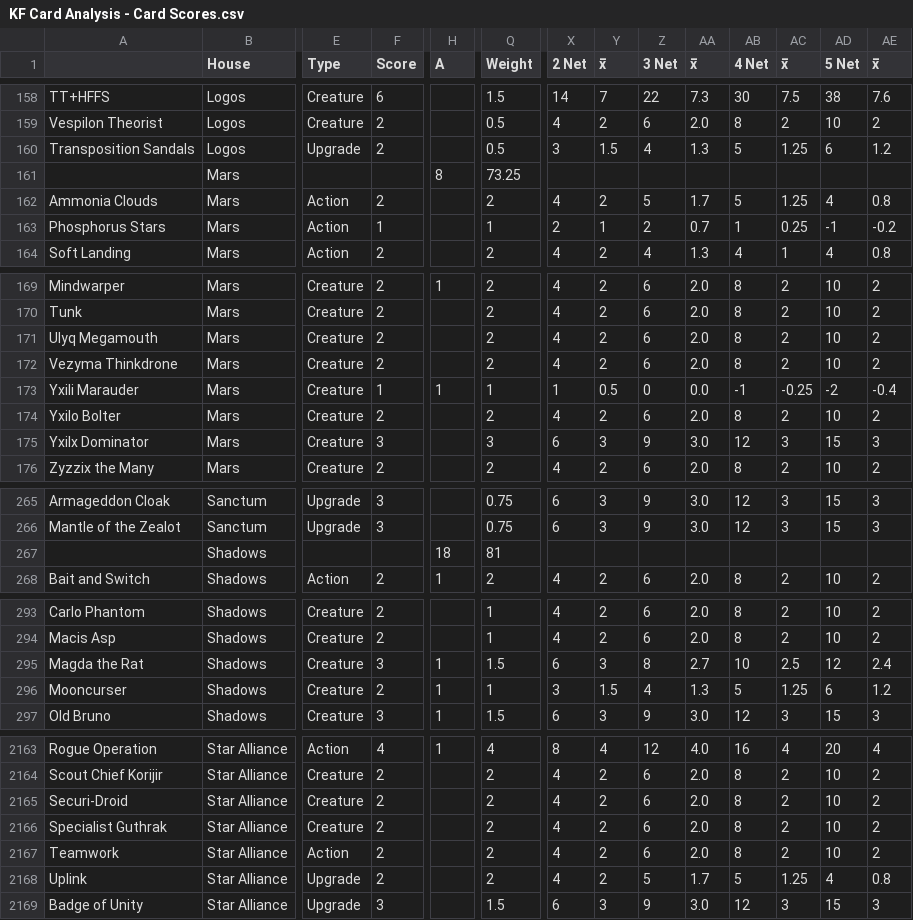
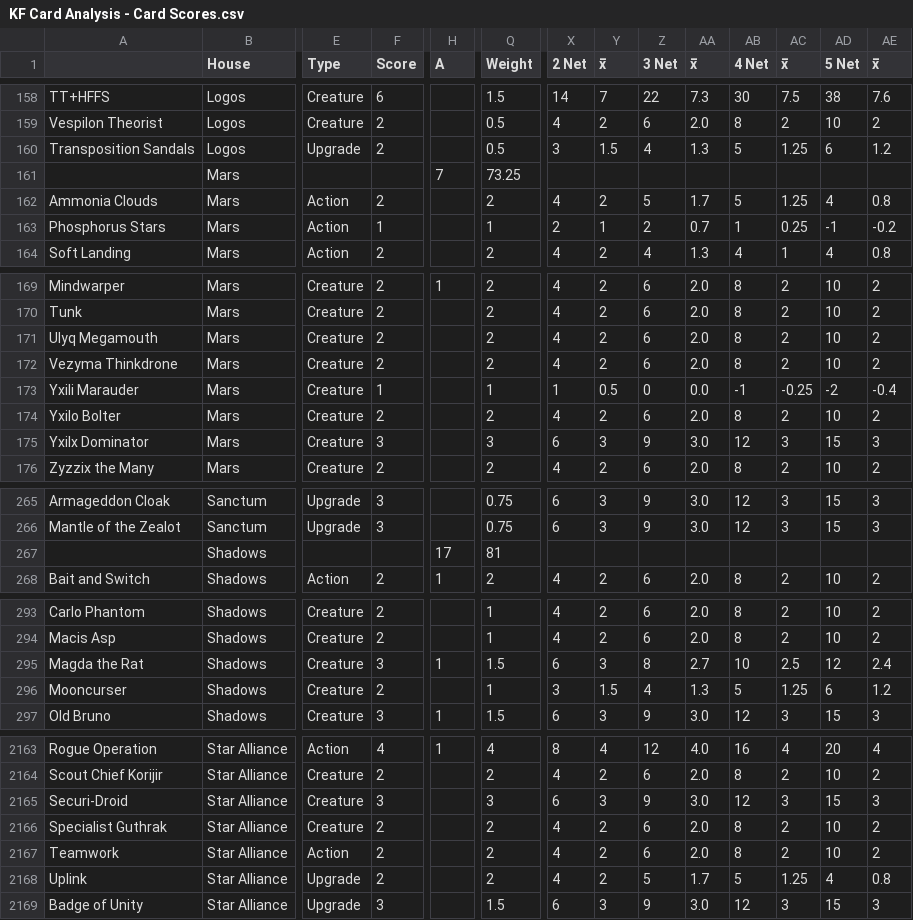
Before and after one commit to CGrabda/drawBetterCards, a CSV file: scripts/rsrc/KF Card Analysis - Card Scores.csv, drawn as a sheet; only a part is shown, gaps mark what is left out; the diff covers the shown part only; the diff names each change by its address in the sheet, - before the commit and + after, or states it on an @@ line.

```diff
--- a/scripts/rsrc/KF Card Analysis - Card Scores.csv
+++ b/scripts/rsrc/KF Card Analysis - Card Scores.csv
-H161 (A): 8
+H161 (A): 7
-H173 (A): 1
+H173 (A): (empty)
-H267 (A): 18
+H267 (A): 17
-H296 (A): 1
+H296 (A): (empty)
-F2165 (Score): 2
+F2165 (Score): 3
-Q2165 (Weight): 2
+Q2165 (Weight): 3
-X2165 (2 Net): 4
+X2165 (2 Net): 6
-Y2165 (x̅): 2
+Y2165 (x̅): 3
-Z2165 (3 Net): 6
+Z2165 (3 Net): 9
-AA2165 (x̅): 2.0
+AA2165 (x̅): 3.0
-AB2165 (4 Net): 8
+AB2165 (4 Net): 12
-AC2165 (x̅): 2
+AC2165 (x̅): 3
-AD2165 (5 Net): 10
+AD2165 (5 Net): 15
-AE2165 (x̅): 2
+AE2165 (x̅): 3
```
Also changed, not shown: 36 edited cells elsewhere in this file, 2 other files.
